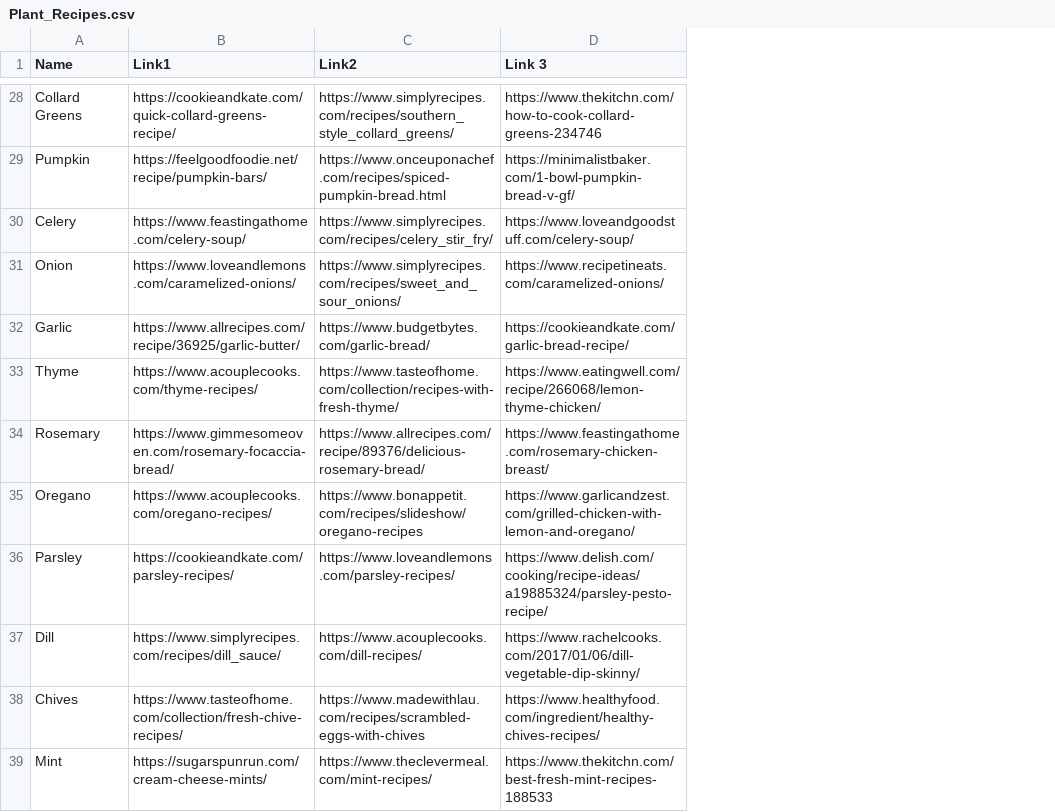
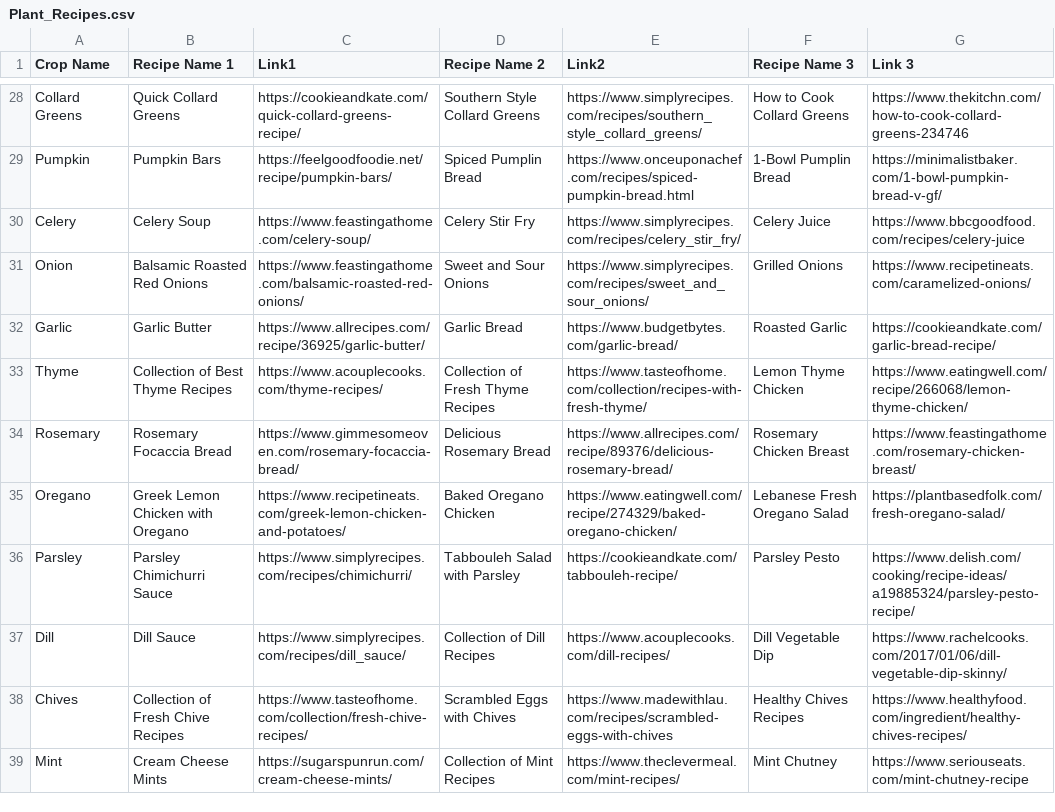
Before and after one commit to jertang/plants, a CSV file: backend/data/Plant_Recipes.csv, drawn as a sheet; only a part is shown, gaps mark what is left out; addresses are those after the commit; the diff covers the shown part only; the diff names each change by its address in the sheet, - before the commit and + after, or states it on an @@ line.

Commit message:
recipes work

```diff
--- a/backend/data/Plant_Recipes.csv
+++ b/backend/data/Plant_Recipes.csv
+column B (Recipe Name 1), rows 28-39: Quick Collard Greens | Pumpkin Bars | Celery Soup | Balsamic Roasted Red Onions | Garlic Butter | Collection of Best Thyme Recipes | Rosemary Focaccia Bread | Greek Lemon Chicken with Oregano | Parsley Chimichurri Sauce | Dill Sauce | Collection of Fresh Chive Recipes | Cream Cheese Mints
+column D (Recipe Name 2), rows 28-39: Southern Style Collard Greens | Spiced Pumplin Bread | Celery Stir Fry | Sweet and Sour Onions | Garlic Bread | Collection of Fresh Thyme Recipes | Delicious Rosemary Bread | Baked Oregano Chicken | Tabbouleh Salad with Parsley | Collection of Dill Recipes | Scrambled Eggs with Chives | Collection of Mint Recipes
+column F (Recipe Name 3), rows 28-39: How to Cook Collard Greens | 1-Bowl Pumplin Bread | Celery Juice | Grilled Onions | Roasted Garlic | Lemon Thyme Chicken | Rosemary Chicken Breast | Lebanese Fresh Oregano Salad | Parsley Pesto | Dill Vegetable Dip | Healthy Chives Recipes | Mint Chutney
-A1: Name
+A1: Crop Name
-G30 (Link 3): https://www.loveandgoodstuff.com/celery-soup/
+G30 (Link 3): https://www.bbcgoodfood.com/recipes/celery-juice
-C31 (Link1): https://www.loveandlemons.com/caramelized-onions/
+C31 (Link1): https://www.feastingathome.com/balsamic-roasted-red-onions/
-C35 (Link1): https://www.acouplecooks.com/oregano-recipes/
+C35 (Link1): https://www.recipetineats.com/greek-lemon-chicken-and-potatoes/
-E35 (Link2): https://www.bonappetit.com/recipes/slideshow/oregano-recipes
+E35 (Link2): https://www.eatingwell.com/recipe/274329/baked-oregano-chicken/
-G35 (Link 3): https://www.garlicandzest.com/grilled-chicken-with-lemon-and-oregano/
+G35 (Link 3): https://plantbasedfolk.com/fresh-oregano-salad/
-C36 (Link1): https://cookieandkate.com/parsley-recipes/
+C36 (Link1): https://www.simplyrecipes.com/recipes/chimichurri/
-E36 (Link2): https://www.loveandlemons.com/parsley-recipes/
+E36 (Link2): https://cookieandkate.com/tabbouleh-recipe/
-G39 (Link 3): https://www.thekitchn.com/best-fresh-mint-recipes-188533
+G39 (Link 3): https://www.seriouseats.com/mint-chutney-recipe
```
Also changed, not shown: 27 edited cells elsewhere in this file, 2 other files.
